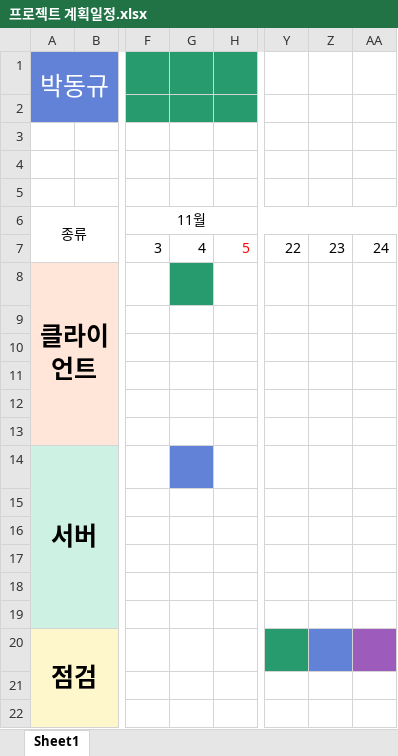
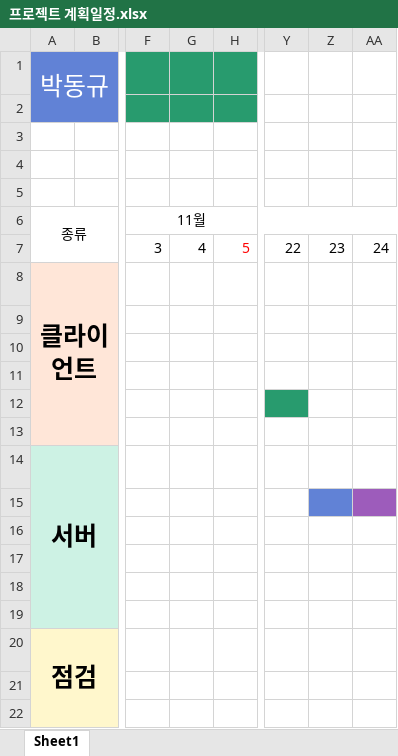
Before and after one commit to tobing7799/Networkproject, an Excel workbook: 프로젝트 문서/프로젝트 계획일정.xlsx, sheet Sheet1, drawn as a sheet; only a part is shown, gaps mark what is left out; values as stored, in another font and other column widths than the file's, no borders; the diff names each change by its address in the sheet, - before the commit and + after, or states it on an @@ line.

```diff
--- a/프로젝트 문서/프로젝트 계획일정.xlsx (sheet Sheet1)
+++ b/프로젝트 문서/프로젝트 계획일정.xlsx (sheet Sheet1)
-G8 fill: #289B6E
+G8 fill: none
-Y12 fill: none
+Y12 fill: #289B6E
-G14 fill: #6182D6
+G14 fill: none
-Z15 fill: none
+Z15 fill: #6182D6
-AA15 fill: none
+AA15 fill: #9D5CBB
-Y20 fill: #289B6E
+Y20 fill: none
-Z20 fill: #6182D6
+Z20 fill: none
-AA20 fill: #9D5CBB
+AA20 fill: none
```
Also changed, not shown: 1 other file.
